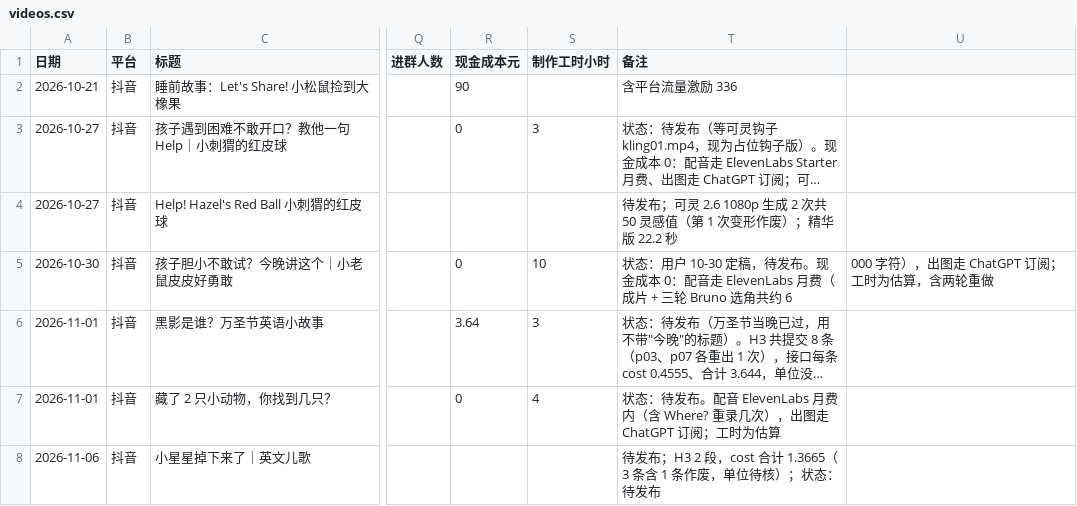
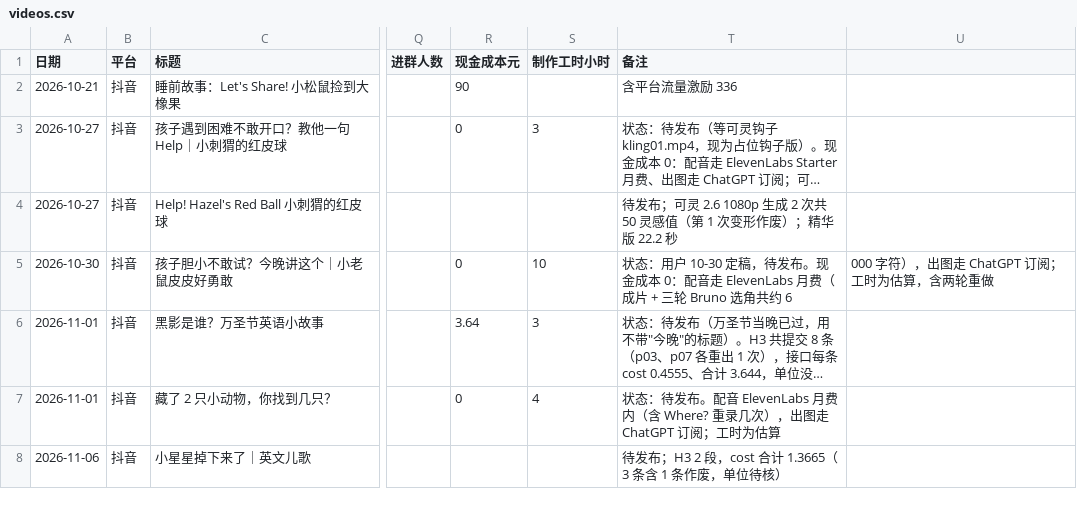
Before and after one commit to AmbitionC/little-circle, a CSV file: tracking/videos.csv, drawn as a sheet; only a part is shown, gaps mark what is left out; long unchanged cells end in …; the diff names each change by its address in the sheet, - before the commit and + after, or states it on an @@ line.

```diff
--- a/tracking/videos.csv
+++ b/tracking/videos.csv
-T8 (备注): …位待核）；状态：待发布
+T8 (备注): …位待核）
```
